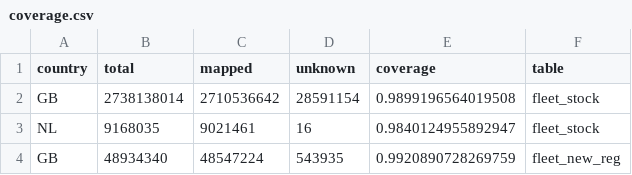
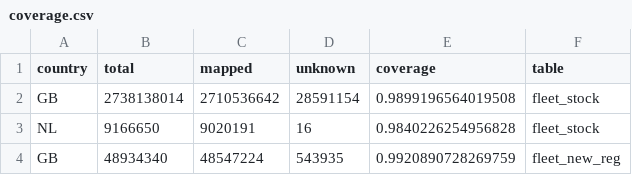
Before and after one commit to fasca/predcar, a CSV file: reports/2026-09-12/silver/coverage.csv, drawn as a sheet.

```diff
--- a/reports/2026-09-12/silver/coverage.csv
+++ b/reports/2026-09-12/silver/coverage.csv
@@ -2,3 +2,3 @@ country,total,mapped,unknown,coverage,table
 GB,2738138014,2710536642,28591154,0.9899196564019508,fleet_stock
-NL,9168035,9021461,16,0.9840124955892947,fleet_stock
+NL,9166650,9020191,16,0.9840226254956828,fleet_stock
 GB,48934340,48547224,543935,0.9920890728269759,fleet_new_reg
```
Also changed, not shown: reports/2026-09-12/gold/indicators.csv, reports/2026-09-12/gold/ranking.csv, 22 other files.
